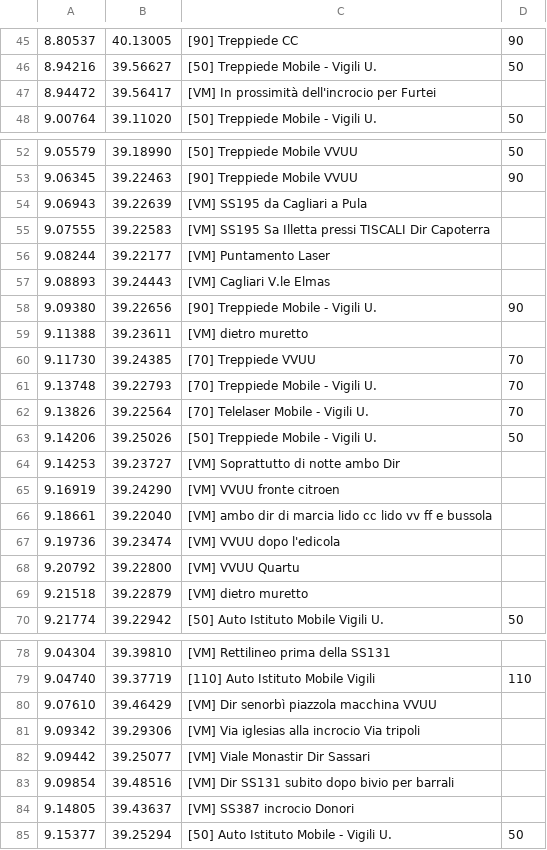
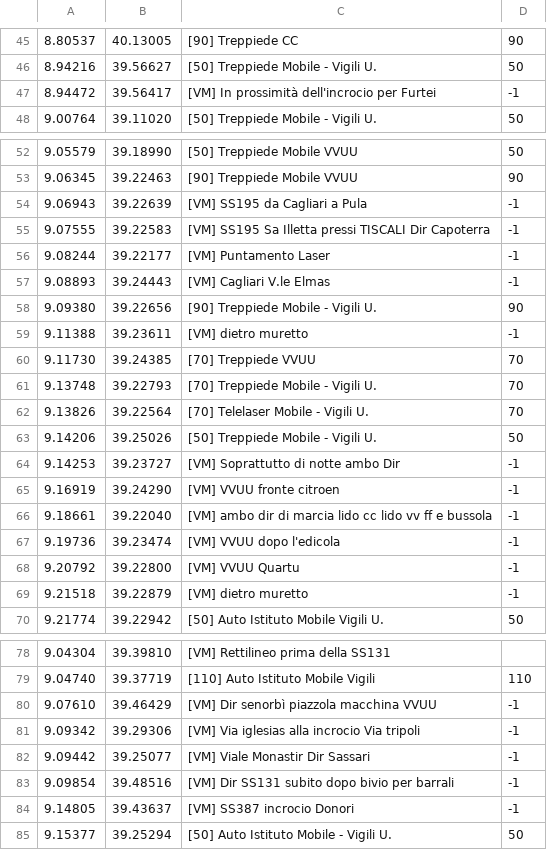
Before and after one commit to biappi/10-years-old-backup, a CSV file: Autovelox/trunk/Autovelox2Pro/AutoveloxMobili.csv, drawn as a sheet; only a part is shown, gaps mark what is left out; the diff covers the shown part only.

Commit message:
various fixes added speed data
git-svn-id: https://xp-dev.com/svn/biappi-HandcraftSW@46 0f4557bd-cc6f-0410-bf7d-5d4a72267dac

```diff
--- a/Autovelox/trunk/Autovelox2Pro/AutoveloxMobili.csv
+++ b/Autovelox/trunk/Autovelox2Pro/AutoveloxMobili.csv
@@ -46,3 +46,3 @@
 8.94216,39.56627,[50] Treppiede Mobile - Vigili U.,50,
-8.94472,39.56417,[VM] In prossimità dell'incrocio per Furtei,
+8.94472,39.56417,[VM] In prossimità dell'incrocio per Furtei,-1,
 9.00764,39.11020,[50] Treppiede Mobile - Vigili U.,50,
@@ -53,8 +53,8 @@
 9.06345,39.22463,[90] Treppiede Mobile VVUU,90,
-9.06943,39.22639,[VM] SS195 da Cagliari a Pula,
-9.07555,39.22583,[VM] SS195 Sa Illetta pressi TISCALI Dir Capoterra,
-9.08244,39.22177,[VM] Puntamento Laser,
-9.08893,39.24443,[VM] Cagliari V.le Elmas,
+9.06943,39.22639,[VM] SS195 da Cagliari a Pula,-1,
+9.07555,39.22583,[VM] SS195 Sa Illetta pressi TISCALI Dir Capoterra,-1,
+9.08244,39.22177,[VM] Puntamento Laser,-1,
+9.08893,39.24443,[VM] Cagliari V.le Elmas,-1,
 9.09380,39.22656,[90] Treppiede Mobile - Vigili U.,90,
-9.11388,39.23611,[VM] dietro muretto,
+9.11388,39.23611,[VM] dietro muretto,-1,
 9.11730,39.24385,[70] Treppiede VVUU,70,
@@ -63,8 +63,8 @@
 9.14206,39.25026,[50] Treppiede Mobile - Vigili U.,50,
-9.14253,39.23727,[VM] Soprattutto di notte ambo Dir,
-9.16919,39.24290,[VM] VVUU fronte citroen,
-9.18661,39.22040,[VM] ambo dir di marcia lido cc lido vv ff e bussola,
-9.19736,39.23474,[VM] VVUU dopo l'edicola,
-9.20792,39.22800,[VM] VVUU Quartu,
-9.21518,39.22879,[VM] dietro muretto,
+9.14253,39.23727,[VM] Soprattutto di notte ambo Dir,-1,
+9.16919,39.24290,[VM] VVUU fronte citroen,-1,
+9.18661,39.22040,[VM] ambo dir di marcia lido cc lido vv ff e bussola,-1,
+9.19736,39.23474,[VM] VVUU dopo l'edicola,-1,
+9.20792,39.22800,[VM] VVUU Quartu,-1,
+9.21518,39.22879,[VM] dietro muretto,-1,
 9.21774,39.22942,[50] Auto Istituto Mobile Vigili U.,50,
@@ -79,7 +79,7 @@
 9.04740,39.37719,[110] Auto Istituto Mobile Vigili,110,
-9.07610,39.46429,[VM] Dir senorbì piazzola macchina VVUU,
-9.09342,39.29306,[VM] Via iglesias alla incrocio Via tripoli,
-9.09442,39.25077,[VM] Viale Monastir Dir Sassari,
-9.09854,39.48516,[VM] Dir SS131 subito dopo bivio per barrali,
-9.14805,39.43637,[VM] SS387 incrocio Donori,
+9.07610,39.46429,[VM] Dir senorbì piazzola macchina VVUU,-1,
+9.09342,39.29306,[VM] Via iglesias alla incrocio Via tripoli,-1,
+9.09442,39.25077,[VM] Viale Monastir Dir Sassari,-1,
+9.09854,39.48516,[VM] Dir SS131 subito dopo bivio per barrali,-1,
+9.14805,39.43637,[VM] SS387 incrocio Donori,-1,
 9.15377,39.25294,[50] Auto Istituto Mobile - Vigili U.,50,
```
Also changed, not shown: 16 edited cells elsewhere in this file, Autovelox/trunk/Autovelox2Pro/AutoveloxFissi.csv, 11 other files.
